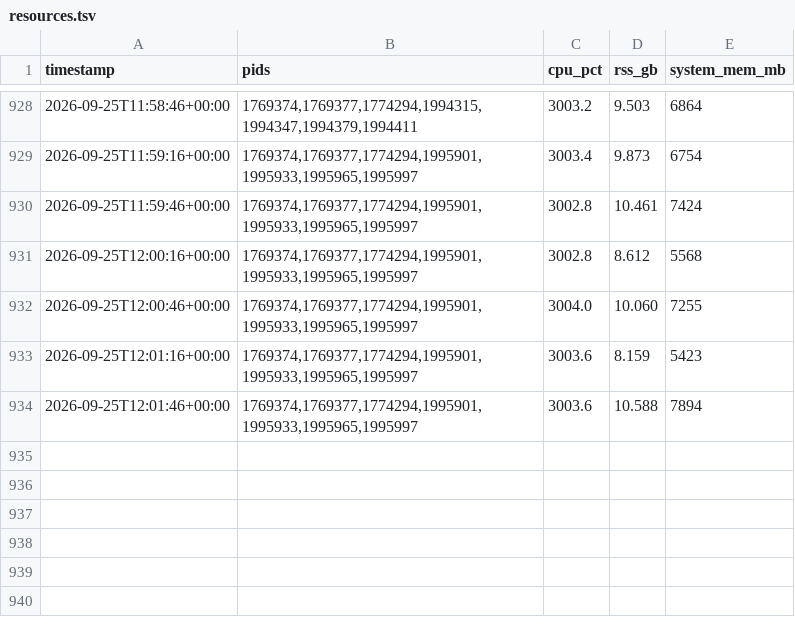
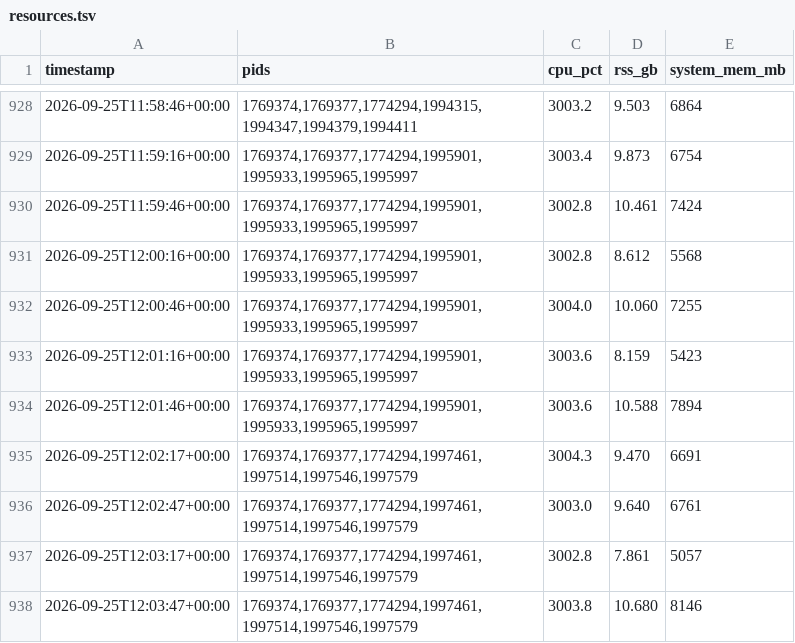
Before and after one commit to paulzierep/metagenomic-binning-benchmark, a TSV file: runs/marine_v11_20260925/logs/resources.tsv, drawn as a sheet; only a part is shown, gaps mark what is left out.

Commit message:
status: yes — marine_v11_20260925 epoch 144/200 loss 0.440144419670105 acc 99.08528137207031 model nemotron-3.5-lightning-free — 2026-09-25T09:02:23Z | marine_v11_202609 2026-09-25T09:26:57Z 2026-09-25T10:05:29Z | marine_v11_202609 2026-09-25T10:23:16Z | marine_v11_202609 2026-09-25T10:57:56Z | marine_v11_202609 2026-09-25T11:07:33Z | marine_v11_202609 2026-09-25T11:31:54Z | marine_v11_202609

```diff
--- a/runs/marine_v11_20260925/logs/resources.tsv
+++ b/runs/marine_v11_20260925/logs/resources.tsv
@@ -934 +934,5 @@ timestamp	pids	cpu_pct	rss_gb	system_mem_mb
 2026-09-25T12:01:46+00:00	1769374,1769377,1774294,1995901,1995933,1995965,1995997	3003.6	10.588	7894
+2026-09-25T12:02:17+00:00	1769374,1769377,1774294,1997461,1997514,1997546,1997579	3004.3	9.470	6691
+2026-09-25T12:02:47+00:00	1769374,1769377,1774294,1997461,1997514,1997546,1997579	3003.0	9.640	6761
+2026-09-25T12:03:17+00:00	1769374,1769377,1774294,1997461,1997514,1997546,1997579	3002.8	7.861	5057
+2026-09-25T12:03:47+00:00	1769374,1769377,1774294,1997461,1997514,1997546,1997579	3003.8	10.680	8146
```
Also changed, not shown: 7 other files.
